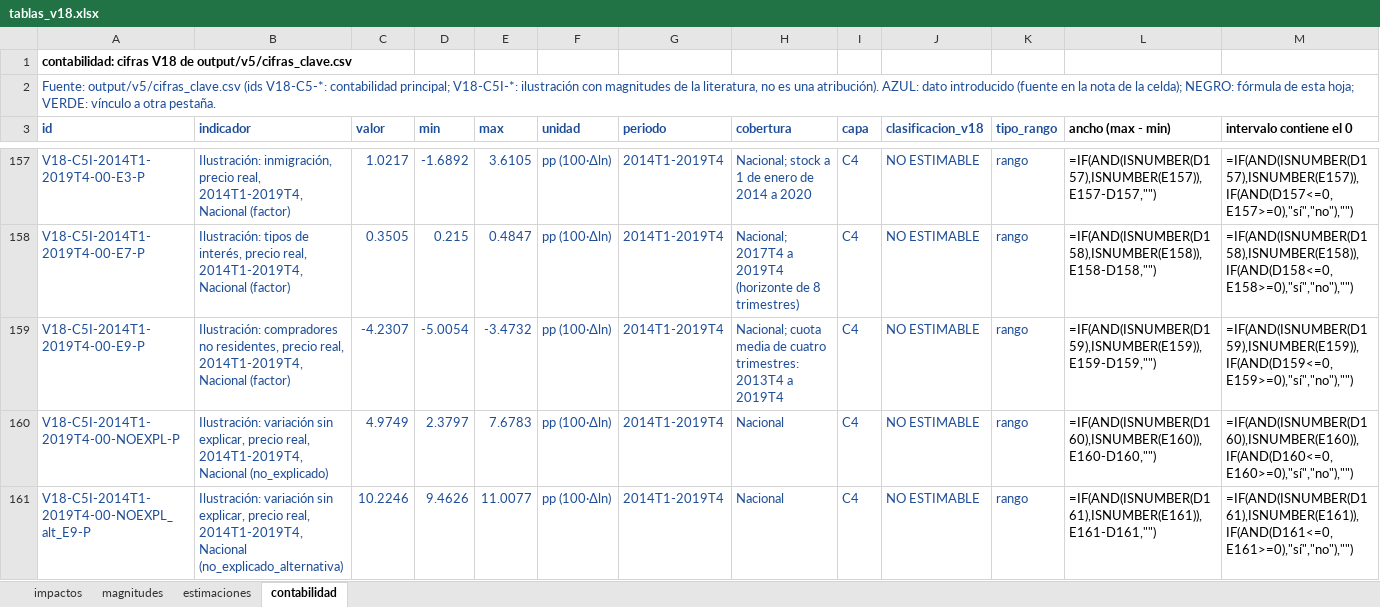
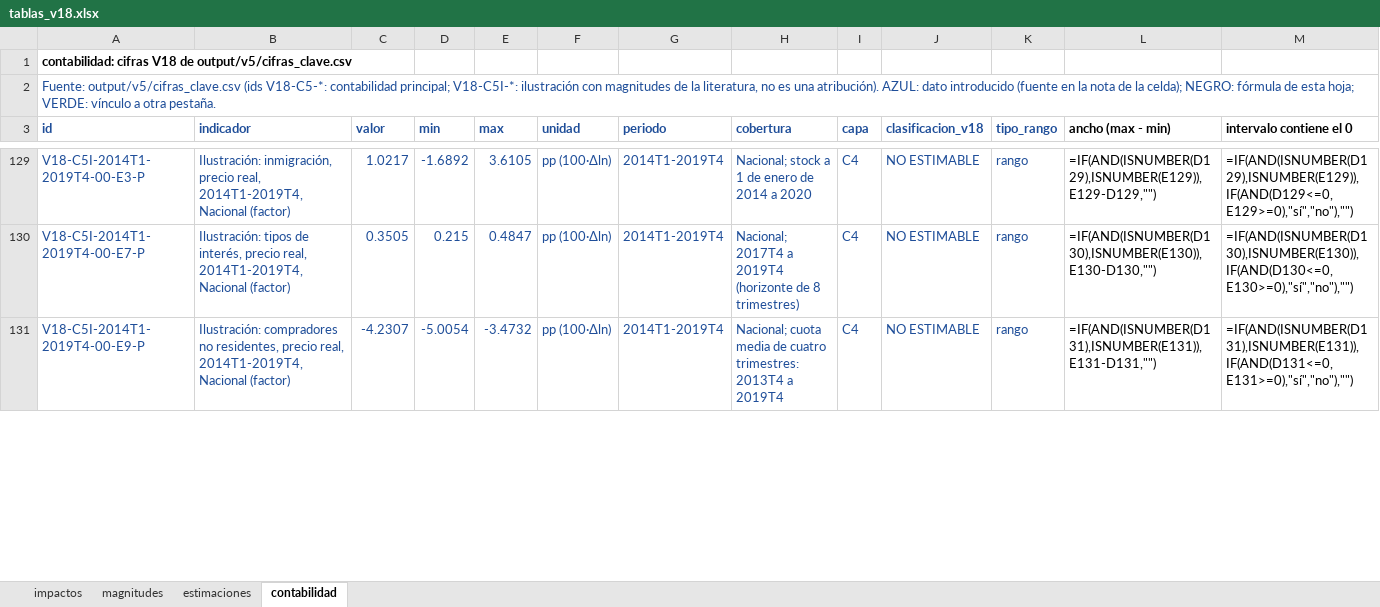
Before and after one commit to Phraselium/Econometr-a, an Excel workbook: output/v18/documento/tablas_v18.xlsx, sheet contabilidad, drawn as a sheet; only a part is shown, gaps mark what is left out; values as stored, in another font and other column widths than the file's, no borders; formulas without a stored value are shown as written; removed rows and columns are numbered as before the commit, all else as after; the diff covers the shown part only; the diff names each change by its address in the sheet, - before the commit and + after, or states it on an @@ line.

```diff
--- a/output/v18/documento/tablas_v18.xlsx (sheet contabilidad)
+++ b/output/v18/documento/tablas_v18.xlsx (sheet contabilidad)
-L129 (ancho (max - min)): =IF(AND(ISNUMBER(D157),ISNUMBER(E157)),E157-D157,"")
+L129 (ancho (max - min)): =IF(AND(ISNUMBER(D129),ISNUMBER(E129)),E129-D129,"")
-M129 (intervalo contiene el 0): =IF(AND(ISNUMBER(D157),ISNUMBER(E157)),IF(AND(D157<=0,E157>=0),"sí","no"),"")
+M129 (intervalo contiene el 0): =IF(AND(ISNUMBER(D129),ISNUMBER(E129)),IF(AND(D129<=0,E129>=0),"sí","no"),"")
-L130 (ancho (max - min)): =IF(AND(ISNUMBER(D158),ISNUMBER(E158)),E158-D158,"")
+L130 (ancho (max - min)): =IF(AND(ISNUMBER(D130),ISNUMBER(E130)),E130-D130,"")
-M130 (intervalo contiene el 0): =IF(AND(ISNUMBER(D158),ISNUMBER(E158)),IF(AND(D158<=0,E158>=0),"sí","no"),"")
+M130 (intervalo contiene el 0): =IF(AND(ISNUMBER(D130),ISNUMBER(E130)),IF(AND(D130<=0,E130>=0),"sí","no"),"")
-L131 (ancho (max - min)): =IF(AND(ISNUMBER(D159),ISNUMBER(E159)),E159-D159,"")
+L131 (ancho (max - min)): =IF(AND(ISNUMBER(D131),ISNUMBER(E131)),E131-D131,"")
-M131 (intervalo contiene el 0): =IF(AND(ISNUMBER(D159),ISNUMBER(E159)),IF(AND(D159<=0,E159>=0),"sí","no"),"")
+M131 (intervalo contiene el 0): =IF(AND(ISNUMBER(D131),ISNUMBER(E131)),IF(AND(D131<=0,E131>=0),"sí","no"),"")
-row 160: V18-C5I-2014T1-2019T4-00-NOEXPL-P | Ilustración: variación sin explicar, precio real, 2014T1-2019T4, Nacional (no_explicado) | 4.9749 | 2.3797 | 7.6783 | pp (100·Δln) | 2014T1-2019T4 | Nacional | C4 | NO ESTIMABLE | rango | =IF(AND(ISNUMBER(D160),ISNUMBER(E160)),E160-D160,"") | =IF(AND(ISNUMBER(D160),ISNUMBER(E160)),IF(AND(D160<=0,E160>=0),"sí","no"),"")
-row 161: V18-C5I-2014T1-2019T4-00-NOEXPL_alt_E9-P | Ilustración: variación sin explicar, precio real, 2014T1-2019T4, Nacional (no_explicado_alternativa) | 10.2246 | 9.4626 | 11.0077 | pp (100·Δln) | 2014T1-2019T4 | Nacional | C4 | NO ESTIMABLE | rango | =IF(AND(ISNUMBER(D161),ISNUMBER(E161)),E161-D161,"") | =IF(AND(ISNUMBER(D161),ISNUMBER(E161)),IF(AND(D161<=0,E161>=0),"sí","no"),"")
```
Also changed, not shown: 1 added row, 82 removed rows and 271 edited cells elsewhere in this sheet, publicacion/documento_v18/tablas_v18.xlsx, 36 other files.
